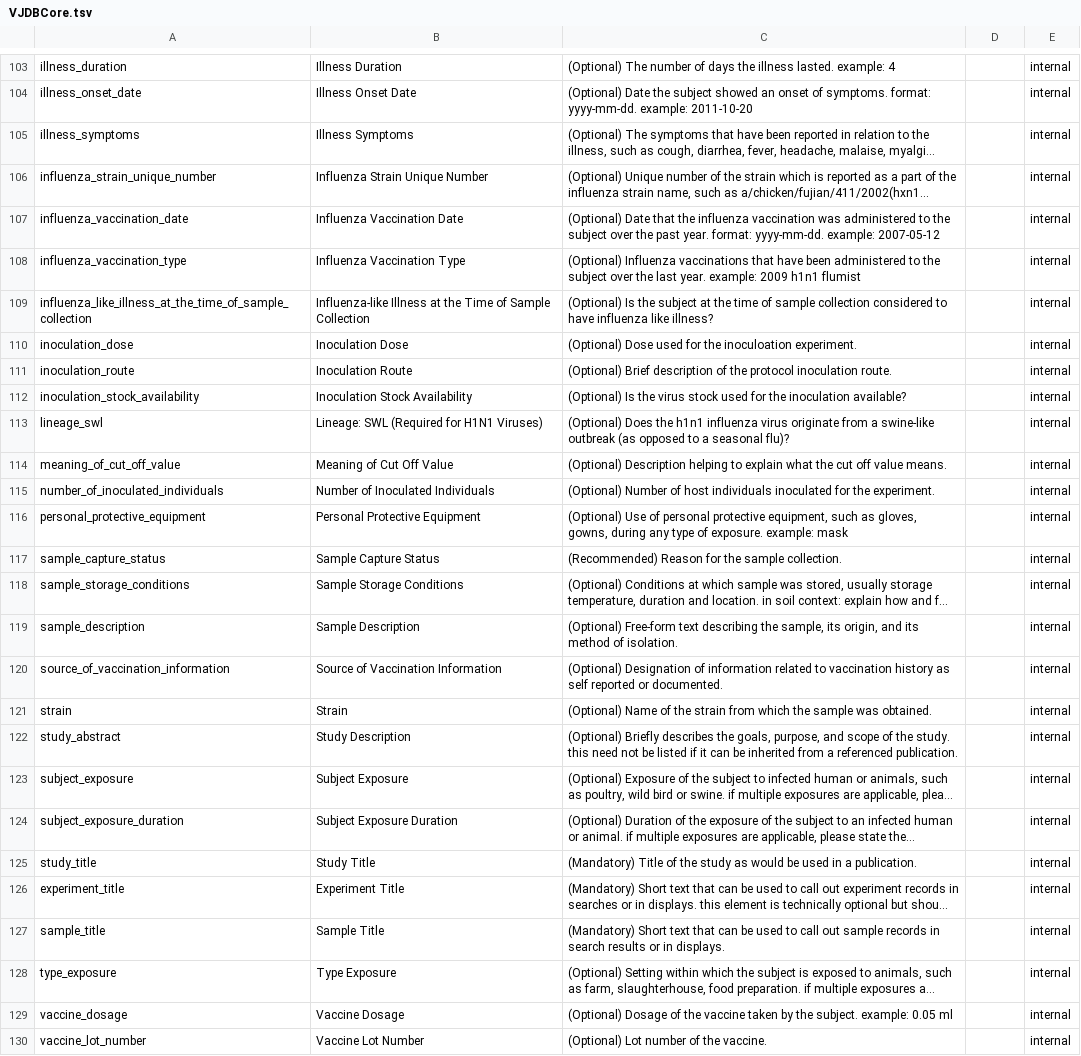
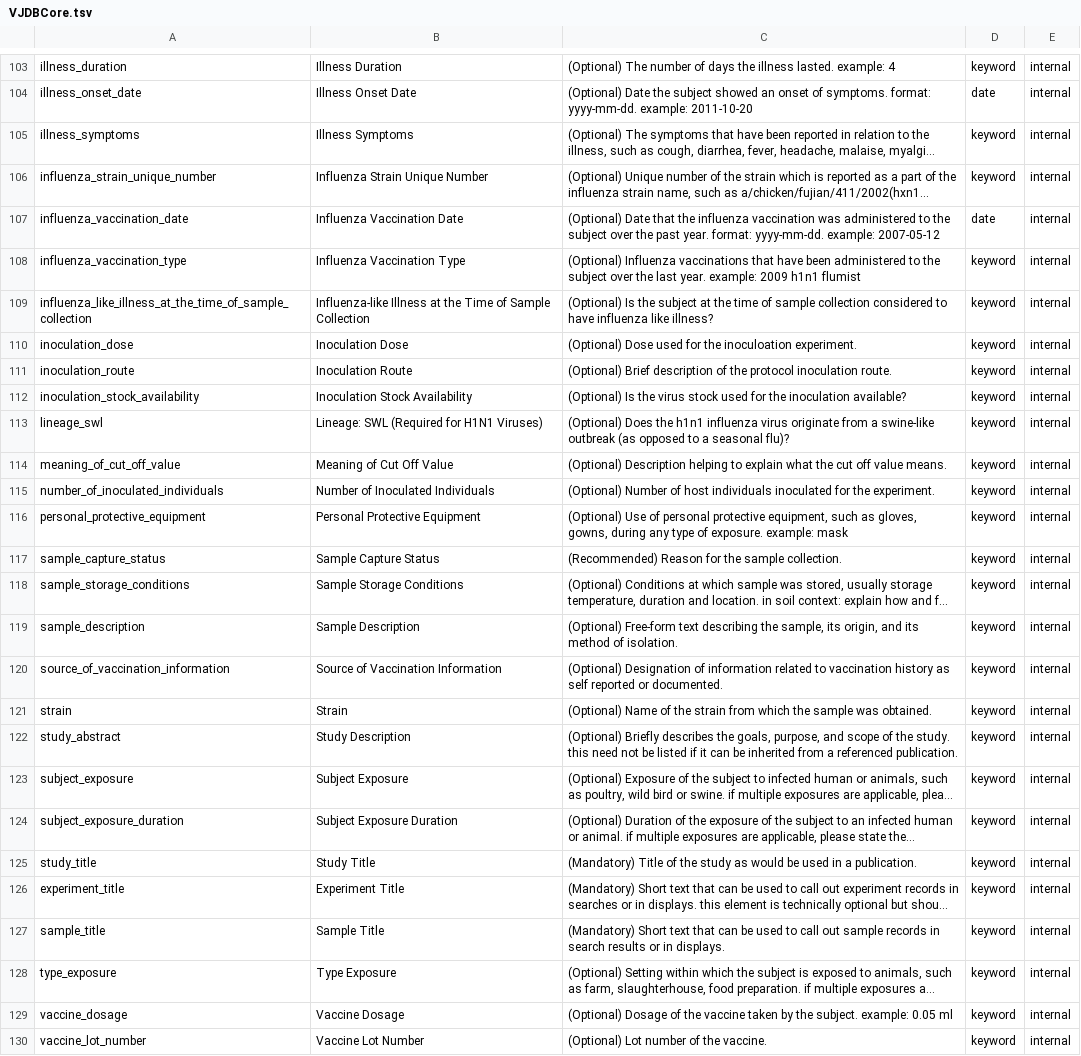
Before and after one commit to bio-informatician/virjendb_metadata, a TSV file: raw_files/VJDBCore.tsv, drawn as a sheet; only a part is shown, gaps mark what is left out; long unchanged cells end in …; the diff covers the shown part only; the diff names each change by its address in the sheet, - before the commit and + after, or states it on an @@ line.

```diff
--- a/raw_files/VJDBCore.tsv
+++ b/raw_files/VJDBCore.tsv
-D103: (empty)
+D103: keyword
-D104: (empty)
+D104: date
-D105:D106: (empty)
+D105:D106: keyword
-D107: (empty)
+D107: date
-D108:D130: (empty)
+D108:D130: keyword
```
Also changed, not shown: 66 edited cells elsewhere in this file, raw_files/DB_Scheme.tsv, raw_files/VJDB_catalogue.tsv.
